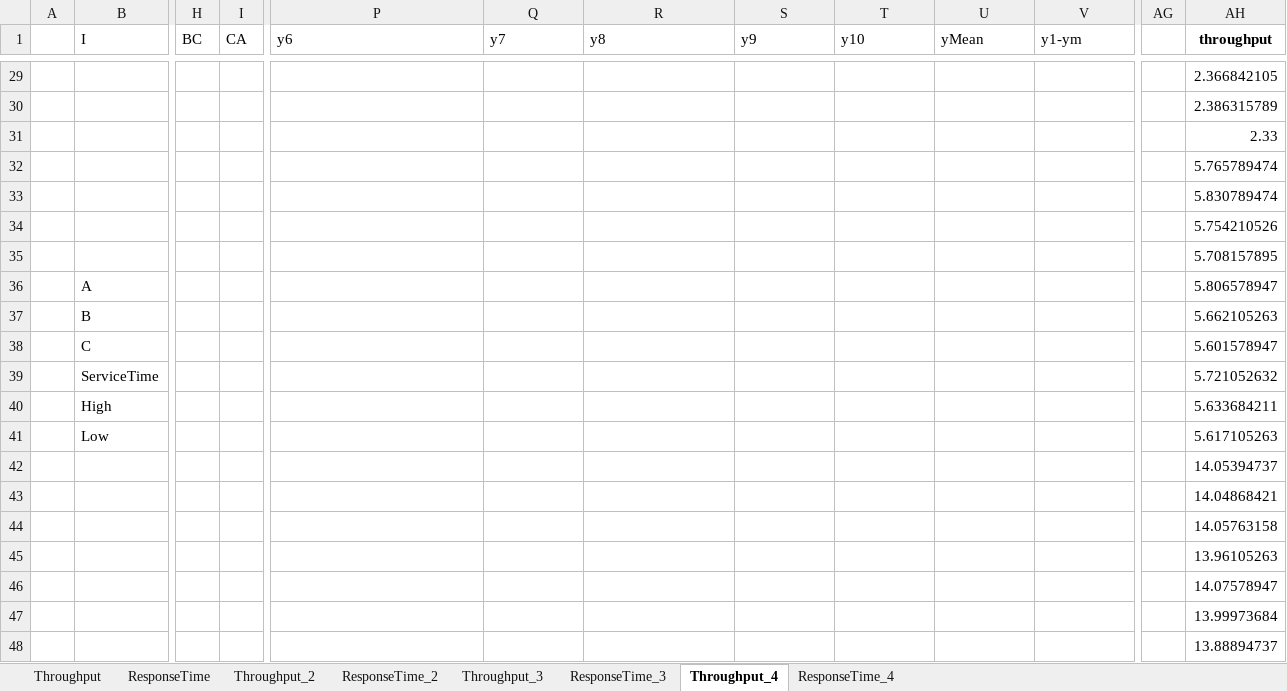
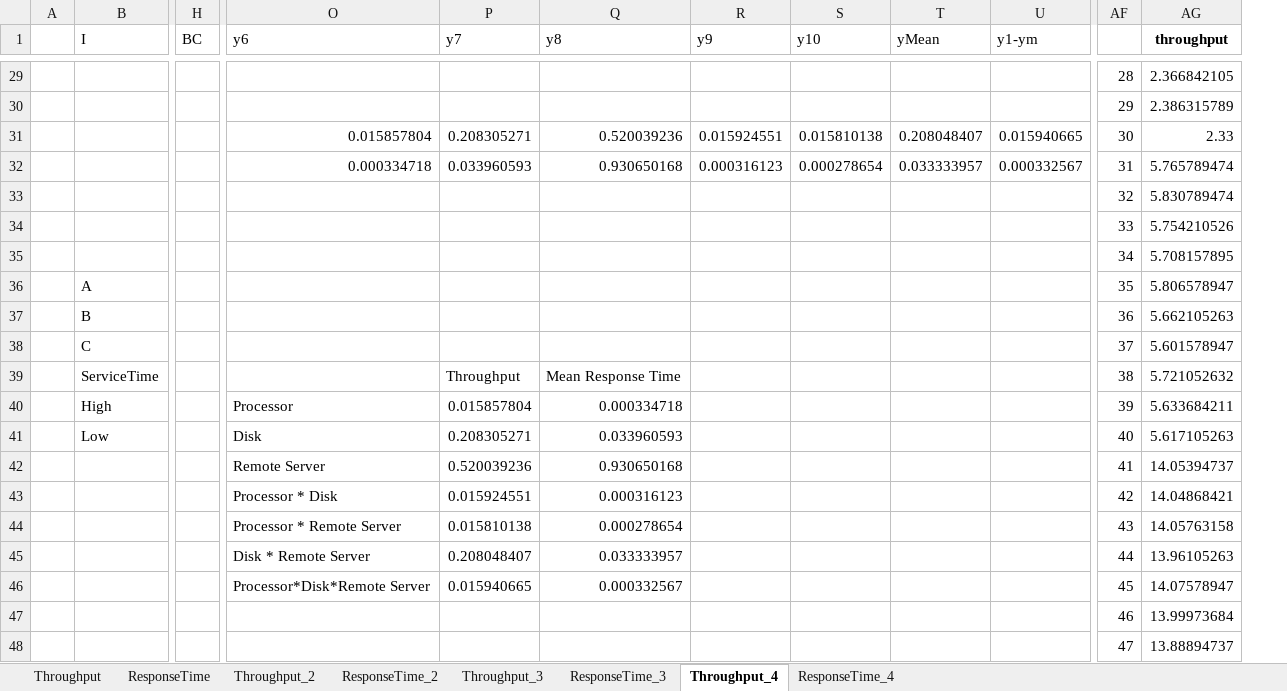
Before and after one commit to nferrante1/pecsn_project, an Excel workbook: excel/2kr.xlsx, sheet Throughput_4, drawn as a sheet; only a part is shown, gaps mark what is left out; values as stored, in another font and other column widths than the file's, no borders; charts and pictures not drawn; removed rows and columns are numbered as before the commit, all else as after; rows hold the shown columns only; the diff covers the shown part only; the diff names each change by its address in the sheet, - before the commit and + after, or states it on an @@ line.

```diff
--- a/excel/2kr.xlsx (sheet Throughput_4)
+++ b/excel/2kr.xlsx (sheet Throughput_4)
-column I (CA), empty
-column AG, empty
+column AF, rows 29-30: 28 | 29; rows 33-48: 32 | 33 | 34 | 35 | 36 | 37 | 38 | 39 | 40 | 41 | 42 | 43 | 44 | 45 | 46 | 47
-row 31:  |  |  |  |  |  |  |  |  |  |  |  | 2.33
-row 32:  |  |  |  |  |  |  |  |  |  |  |  | 5.765789474
+row 31:  |  |  | 0.015857804 | 0.208305271 | 0.520039236 | 0.015924551 | 0.015810138 | 0.208048407 | 0.015940665 | 30 | 2.33
+row 32:  |  |  | 0.000334718 | 0.033960593 | 0.930650168 | 0.000316123 | 0.000278654 | 0.033333957 | 0.000332567 | 31 | 5.765789474
-P39 (y7): (empty)
+P39 (y7): Throughput
-Q39 (y8): (empty)
+Q39 (y8): Mean Response Time
-O40 (y6): (empty)
+O40 (y6): Processor
-P40 (y7): (empty)
+P40 (y7): 0.015857804
-Q40 (y8): (empty)
+Q40 (y8): 0.000334718
-O41 (y6): (empty)
+O41 (y6): Disk
-P41 (y7): (empty)
+P41 (y7): 0.208305271
-Q41 (y8): (empty)
+Q41 (y8): 0.033960593
-O42 (y6): (empty)
+O42 (y6): Remote Server
-P42 (y7): (empty)
+P42 (y7): 0.520039236
-Q42 (y8): (empty)
+Q42 (y8): 0.930650168
-O43 (y6): (empty)
+O43 (y6): Processor * Disk
-P43 (y7): (empty)
+P43 (y7): 0.015924551
-Q43 (y8): (empty)
+Q43 (y8): 0.000316123
-O44 (y6): (empty)
+O44 (y6): Processor * Remote Server
-P44 (y7): (empty)
+P44 (y7): 0.015810138
-Q44 (y8): (empty)
+Q44 (y8): 0.000278654
-O45 (y6): (empty)
+O45 (y6): Disk * Remote Server
-P45 (y7): (empty)
+P45 (y7): 0.208048407
-Q45 (y8): (empty)
+Q45 (y8): 0.033333957
-O46 (y6): (empty)
+O46 (y6): Processor*Disk*Remote Server
-P46 (y7): (empty)
+P46 (y7): 0.015940665
-Q46 (y8): (empty)
+Q46 (y8): 0.000332567
```
Also changed, not shown: 12 added rows, 12 removed rows and 2 edited cells elsewhere in this sheet, sheet Throughput_3, sheet Throughput_2, sheet ResponseTime, sheet ResponseTime_2, sheet ResponseTime_4, sheet ResponseTime_3, 1 more sheet, formulas that keep their value, charts or pictures.
